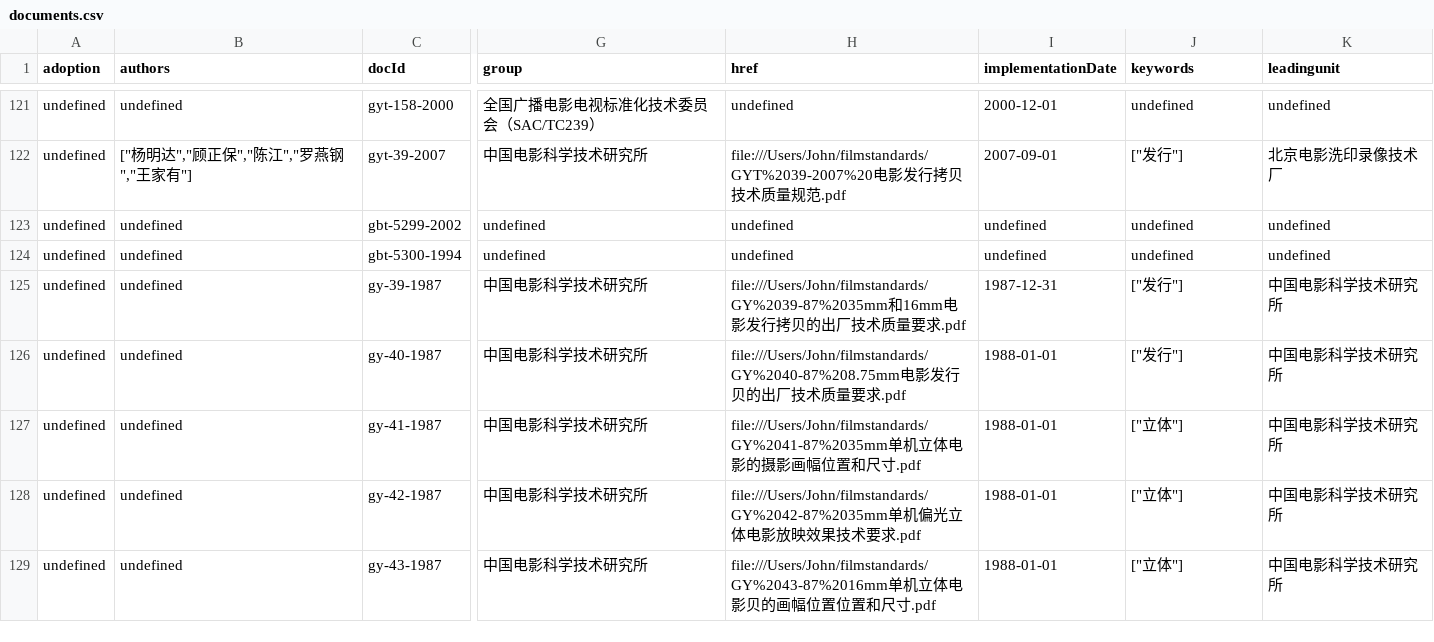
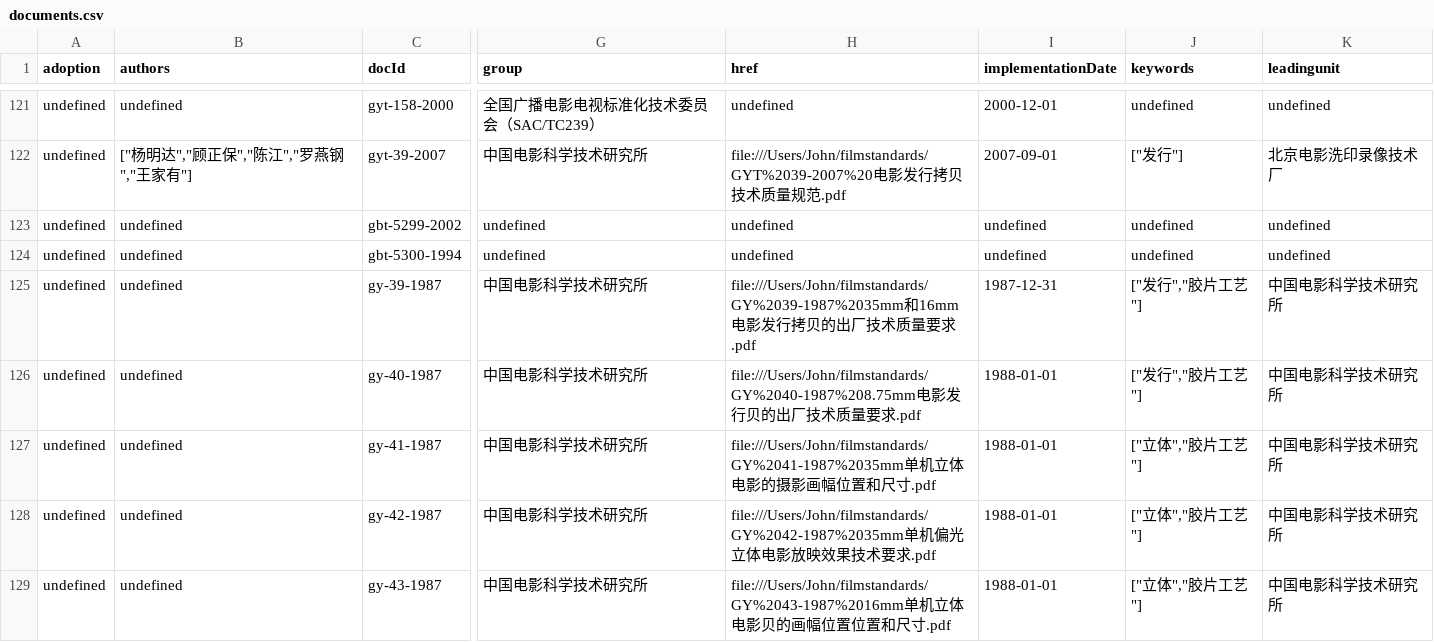
Before and after one commit to zhangzhangco/-, a CSV file: documents.csv, drawn as a sheet; only a part is shown, gaps mark what is left out; the diff covers the shown part only; the diff names each change by its address in the sheet, - before the commit and + after, or states it on an @@ line.

```diff
--- a/documents.csv
+++ b/documents.csv
-H125 (href): file:///Users/John/filmstandards/GY%2039-87%2035mm和16mm…
+H125 (href): file:///Users/John/filmstandards/GY%2039-1987%2035mm和16mm…
-J125:J126 (keywords): ["发行"]
+J125:J126 (keywords): ["发行","胶片工艺"]
-H126 (href): file:///Users/John/filmstandards/GY%2040-87%208.75mm电影…
+H126 (href): file:///Users/John/filmstandards/GY%2040-1987%208.75mm电影…
-H127 (href): file:///Users/John/filmstandards/GY%2041-87%2035mm单机…
+H127 (href): file:///Users/John/filmstandards/GY%2041-1987%2035mm单机…
-J127:J129 (keywords): ["立体"]
+J127:J129 (keywords): ["立体","胶片工艺"]
-H128 (href): file:///Users/John/filmstandards/GY%2042-87%2035mm单机…
+H128 (href): file:///Users/John/filmstandards/GY%2042-1987%2035mm单机…
-H129 (href): file:///Users/John/filmstandards/GY%2043-87%2016mm单机…
+H129 (href): file:///Users/John/filmstandards/GY%2043-1987%2016mm单机…
```
Also changed, not shown: 2 added rows and 40 edited cells elsewhere in this file, 4 other files.
